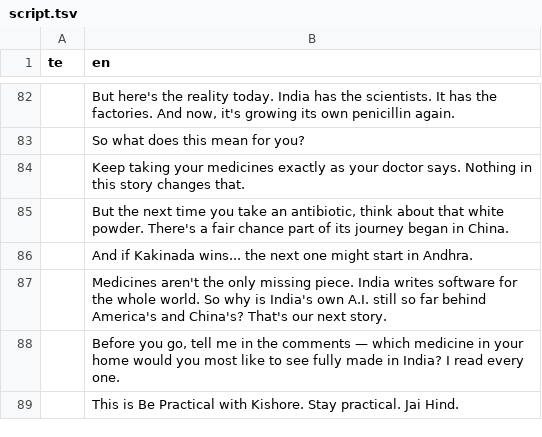
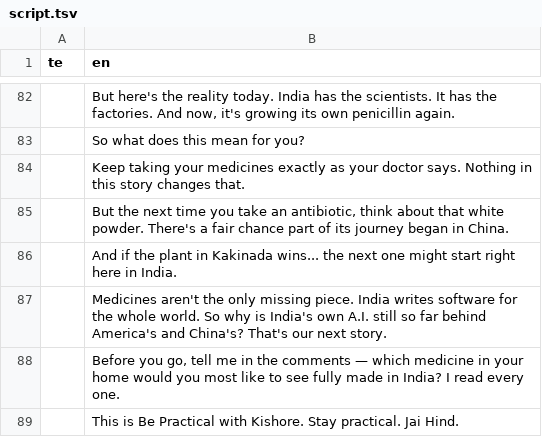
Before and after one commit to mkmk749278/Creator, a TSV file: projects/pharma-apis/script.tsv, drawn as a sheet; only a part is shown, gaps mark what is left out.

```diff
--- a/projects/pharma-apis/script.tsv
+++ b/projects/pharma-apis/script.tsv
@@ -85,3 +85,3 @@ te	en
 	But the next time you take an antibiotic, think about that white powder. There's a fair chance part of its journey began in China.
-	And if Kakinada wins... the next one might start in Andhra.
+	And if the plant in Kakinada wins... the next one might start right here in India.
 	Medicines aren't the only missing piece. India writes software for the whole world. So why is India's own A.I. still so far behind America's and China's? That's our next story.
```
Also changed, not shown: 6 other files.
